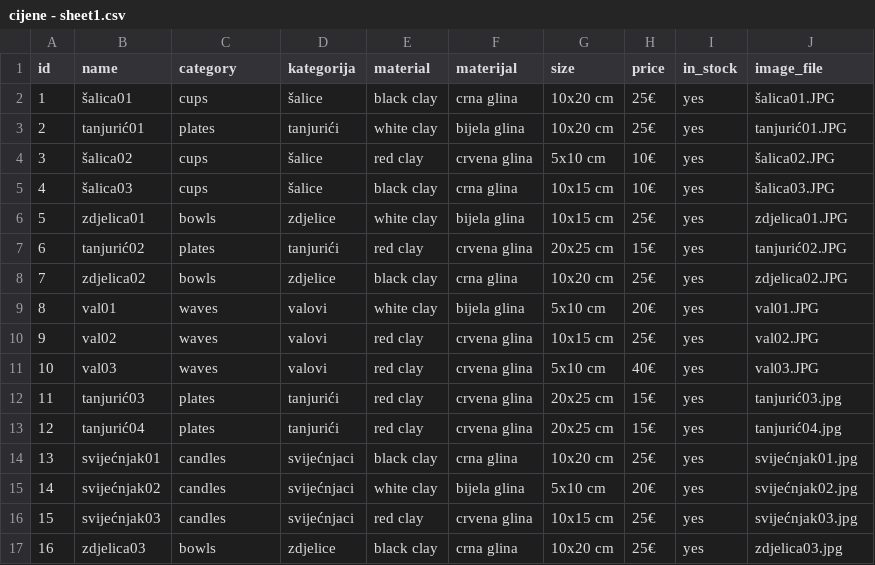
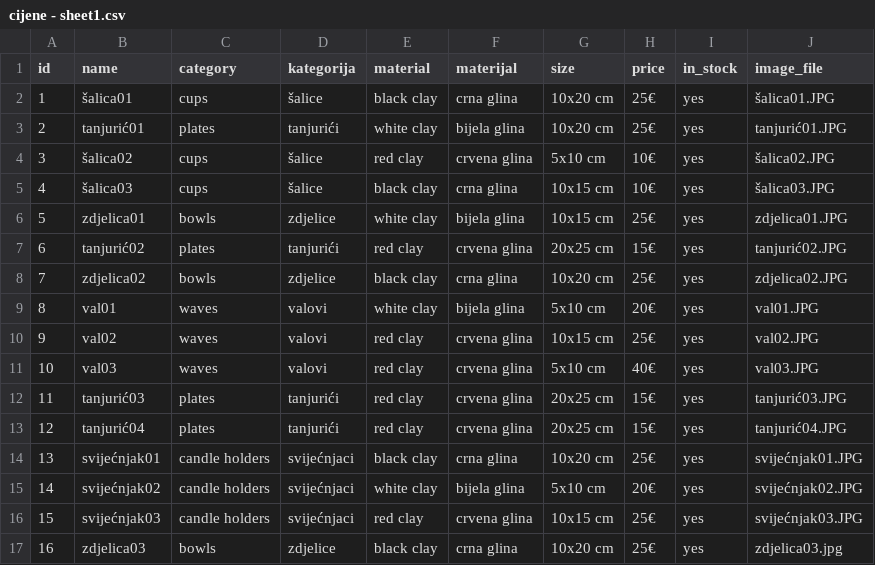
Before and after one commit to matpinj/stardi-cer, a CSV file: sheets/cijene - sheet1.csv, drawn as a sheet.

Commit message:
IMAGES FIX

```diff
--- a/sheets/cijene - sheet1.csv
+++ b/sheets/cijene - sheet1.csv
@@ -11,7 +11,7 @@ id,name,category,kategorija,material,materijal,size,price,in_stock,image_file
 10,val03,waves,valovi,red clay,crvena glina,5x10 cm,40€,yes,val03.JPG
-11,tanjurić03,plates,tanjurići,red clay,crvena glina,20x25 cm,15€,yes,tanjurić03.jpg
-12,tanjurić04,plates,tanjurići,red clay,crvena glina,20x25 cm,15€,yes,tanjurić04.jpg
-13,svijećnjak01,candles,svijećnjaci,black clay,crna glina,10x20 cm,25€,yes,svijećnjak01.jpg
-14,svijećnjak02,candles,svijećnjaci,white clay,bijela glina,5x10 cm,20€,yes,svijećnjak02.jpg
-15,svijećnjak03,candles,svijećnjaci,red clay,crvena glina,10x15 cm,25€,yes,svijećnjak03.jpg
+11,tanjurić03,plates,tanjurići,red clay,crvena glina,20x25 cm,15€,yes,tanjurić03.JPG
+12,tanjurić04,plates,tanjurići,red clay,crvena glina,20x25 cm,15€,yes,tanjurić04.JPG
+13,svijećnjak01,candle holders,svijećnjaci,black clay,crna glina,10x20 cm,25€,yes,svijećnjak01.JPG
+14,svijećnjak02,candle holders,svijećnjaci,white clay,bijela glina,5x10 cm,20€,yes,svijećnjak02.JPG
+15,svijećnjak03,candle holders,svijećnjaci,red clay,crvena glina,10x15 cm,25€,yes,svijećnjak03.JPG
 16,zdjelica03,bowls,zdjelice,black clay,crna glina,10x20 cm,25€,yes,zdjelica03.jpg
```
Also changed, not shown: 2 other files.
